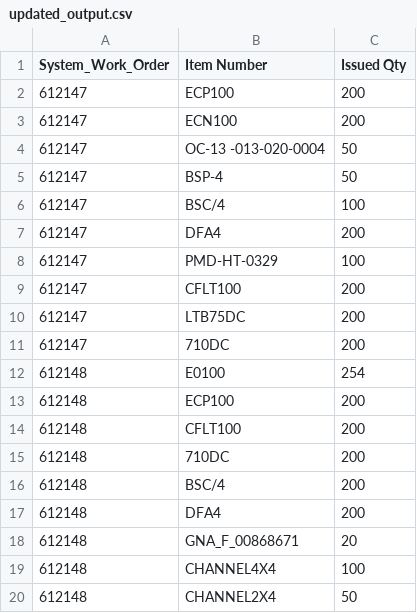
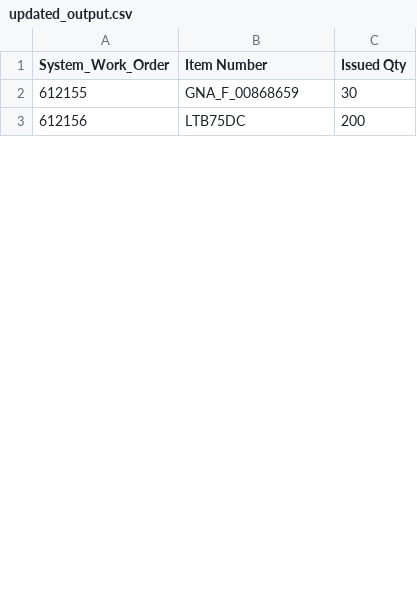
Before and after one commit to Mohamed-AH/automation, a CSV file: 00 preprocess/updated_output.csv, drawn as a sheet; only a part is shown; the diff covers the shown part only.

```diff
--- a/00 preprocess/updated_output.csv
+++ b/00 preprocess/updated_output.csv
@@ -1,20 +1,3 @@
 System_Work_Order,Item Number,Issued Qty
-612147,ECP100,200
-612147,ECN100,200
-612147,OC-13 -013-020-0004,50
-612147,BSP-4,50
-612147,BSC/4,100
-612147,DFA4,200
-612147,PMD-HT-0329,100
-612147,CFLT100,200
-612147,LTB75DC,200
-612147,710DC,200
-612148,E0100,254
-612148,ECP100,200
-612148,CFLT100,200
-612148,710DC,200
-612148,BSC/4,200
-612148,DFA4,200
-612148,GNA_F_00868671,20
-612148,CHANNEL4X4,100
-612148,CHANNEL2X4,50
+612155,GNA_F_00868659,30
+612156,LTB75DC,200
```
Also changed, not shown: 10 added rows and 25 removed rows elsewhere in this file, 00 preprocess/output.csv, 2 other files.
